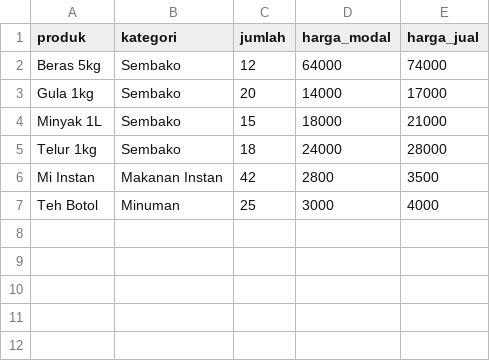
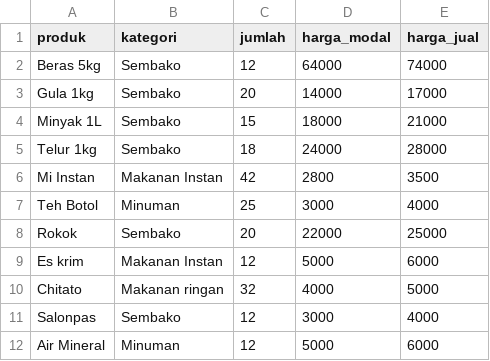
Before and after one commit to risuunava/Visualisasi-Data-dan-Informasi---WEEK-1-BAB-1-BAB-2, a CSV file: data/raw/penjualan.csv, drawn as a sheet.

Commit message:
Menambahkan script mini project penjualan dan output csv/json

```diff
--- a/data/raw/penjualan.csv
+++ b/data/raw/penjualan.csv
@@ -7 +7,6 @@ Mi Instan,Makanan Instan,42,2800,3500
 Teh Botol,Minuman,25,3000,4000
+Rokok,Sembako,20,22000,25000
+Es krim,Makanan Instan,12,5000,6000
+Chitato,Makanan ringan,32,4000,5000
+Salonpas,Sembako,12,3000,4000
+Air Mineral,Minuman,12,5000,6000
```
Also changed, not shown: outputs/penjualan_detail.csv, outputs/ringkasan_penjualan.csv, 3 other files.
